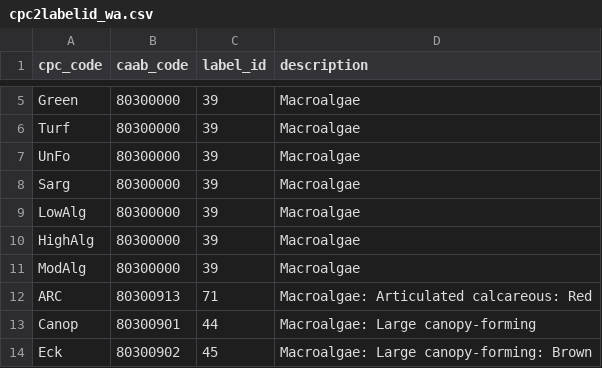
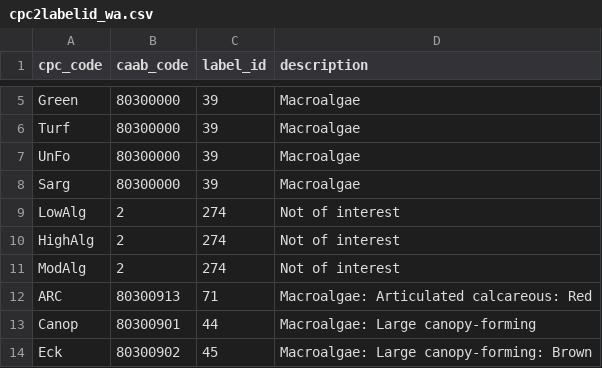
Before and after one commit to acfrmarine/squidle, a CSV file: scripts/annotation-scripts/cpc2labelid_wa.csv, drawn as a sheet; only a part is shown, gaps mark what is left out; the diff covers the shown part only.

Commit message:
Updated files after Renae's email clarifying which points relate to the whole image (Tagged them as "not of interest")

```diff
--- a/scripts/annotation-scripts/cpc2labelid_wa.csv
+++ b/scripts/annotation-scripts/cpc2labelid_wa.csv
@@ -8,5 +8,5 @@ UnFo,80300000,39,Macroalgae
 Sarg,80300000,39,Macroalgae
-LowAlg,80300000,39,Macroalgae
-HighAlg,80300000,39,Macroalgae
-ModAlg,80300000,39,Macroalgae
+LowAlg,2,274,Not of interest
+HighAlg,2,274,Not of interest
+ModAlg,2,274,Not of interest
 ARC,80300913,71,Macroalgae: Articulated calcareous: Red
```
Also changed, not shown: 39 edited cells elsewhere in this file, scripts/annotation-scripts/cpc2caab_wa.csv.
